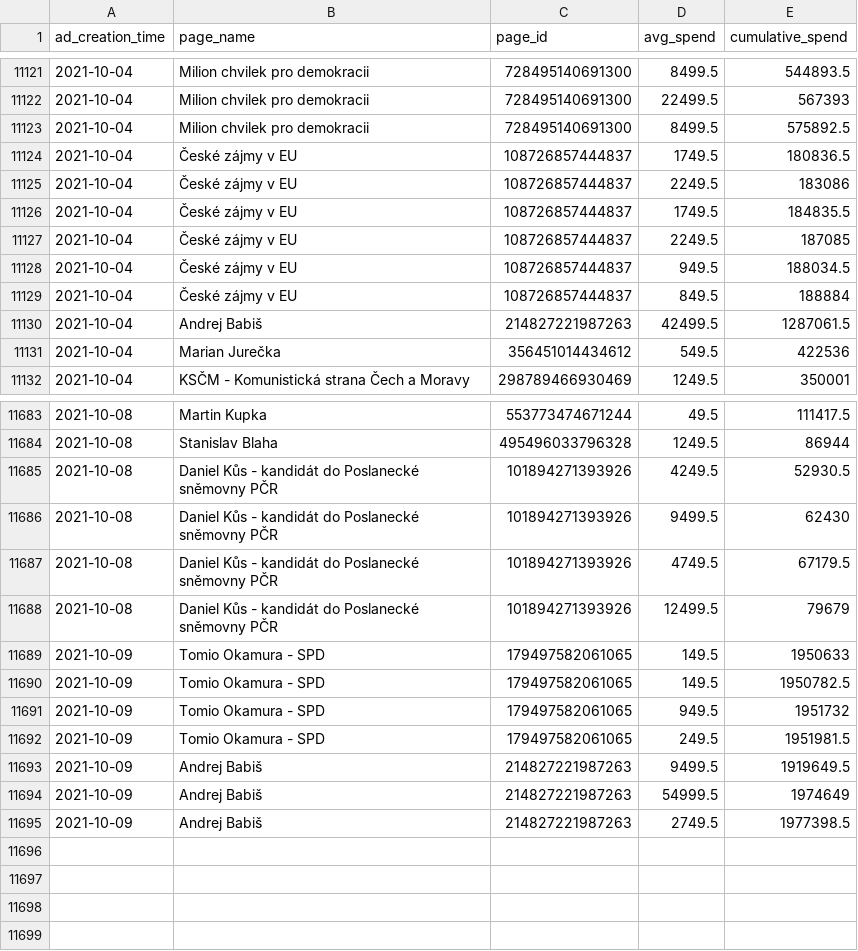
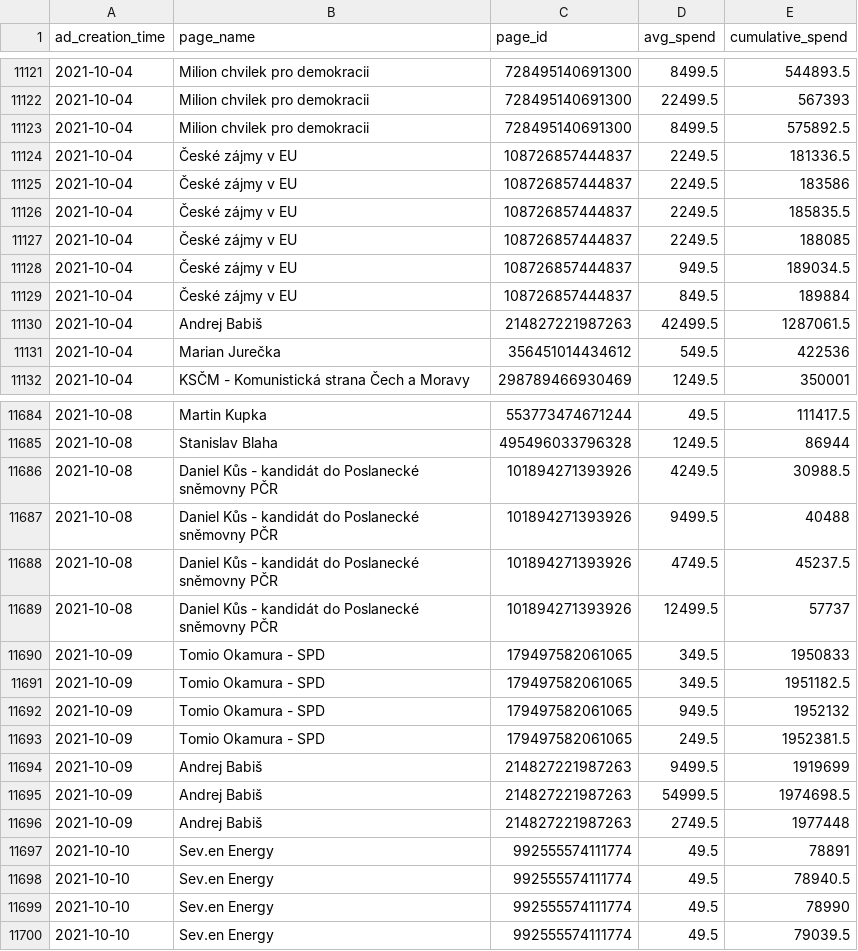
Before and after one commit to opop999/election_monitoring_fb_ads, a CSV file: data/temp/summary_tables/time_summary.csv, drawn as a sheet; only a part is shown, gaps mark what is left out; the diff covers the shown part only.

```diff
--- a/data/temp/summary_tables/time_summary.csv
+++ b/data/temp/summary_tables/time_summary.csv
@@ -11123,8 +11123,8 @@ ad_creation_time,page_name,page_id,avg_spend,cumulative_spend
 2021-10-04,Milion chvilek pro demokracii,728495140691300,8499.5,575892.5
-2021-10-04,České zájmy v EU,108726857444837,1749.5,180836.5
-2021-10-04,České zájmy v EU,108726857444837,2249.5,183086
-2021-10-04,České zájmy v EU,108726857444837,1749.5,184835.5
-2021-10-04,České zájmy v EU,108726857444837,2249.5,187085
-2021-10-04,České zájmy v EU,108726857444837,949.5,188034.5
-2021-10-04,České zájmy v EU,108726857444837,849.5,188884
+2021-10-04,České zájmy v EU,108726857444837,2249.5,181336.5
+2021-10-04,České zájmy v EU,108726857444837,2249.5,183586
+2021-10-04,České zájmy v EU,108726857444837,2249.5,185835.5
+2021-10-04,České zájmy v EU,108726857444837,2249.5,188085
+2021-10-04,České zájmy v EU,108726857444837,949.5,189034.5
+2021-10-04,České zájmy v EU,108726857444837,849.5,189884
 2021-10-04,Andrej Babiš,214827221987263,42499.5,1287061.5
@@ -11684,12 +11685,16 @@ ad_creation_time,page_name,page_id,avg_spend,cumulative_spend
 2021-10-08,Stanislav Blaha,495496033796328,1249.5,86944
-2021-10-08,Daniel Kůs - kandidát do Poslanecké sněmovny PČR,101894271393926,4249.5,52930.5
-2021-10-08,Daniel Kůs - kandidát do Poslanecké sněmovny PČR,101894271393926,9499.5,62430
-2021-10-08,Daniel Kůs - kandidát do Poslanecké sněmovny PČR,101894271393926,4749.5,67179.5
-2021-10-08,Daniel Kůs - kandidát do Poslanecké sněmovny PČR,101894271393926,12499.5,79679
-2021-10-09,Tomio Okamura - SPD,179497582061065,149.5,1950633
-2021-10-09,Tomio Okamura - SPD,179497582061065,149.5,1950782.5
-2021-10-09,Tomio Okamura - SPD,179497582061065,949.5,1951732
-2021-10-09,Tomio Okamura - SPD,179497582061065,249.5,1951981.5
-2021-10-09,Andrej Babiš,214827221987263,9499.5,1919649.5
-2021-10-09,Andrej Babiš,214827221987263,54999.5,1974649
-2021-10-09,Andrej Babiš,214827221987263,2749.5,1977398.5
+2021-10-08,Daniel Kůs - kandidát do Poslanecké sněmovny PČR,101894271393926,4249.5,30988.5
+2021-10-08,Daniel Kůs - kandidát do Poslanecké sněmovny PČR,101894271393926,9499.5,40488
+2021-10-08,Daniel Kůs - kandidát do Poslanecké sněmovny PČR,101894271393926,4749.5,45237.5
+2021-10-08,Daniel Kůs - kandidát do Poslanecké sněmovny PČR,101894271393926,12499.5,57737
+2021-10-09,Tomio Okamura - SPD,179497582061065,349.5,1950833
+2021-10-09,Tomio Okamura - SPD,179497582061065,349.5,1951182.5
+2021-10-09,Tomio Okamura - SPD,179497582061065,949.5,1952132
+2021-10-09,Tomio Okamura - SPD,179497582061065,249.5,1952381.5
+2021-10-09,Andrej Babiš,214827221987263,9499.5,1919699
+2021-10-09,Andrej Babiš,214827221987263,54999.5,1974698.5
+2021-10-09,Andrej Babiš,214827221987263,2749.5,1977448
+2021-10-10,Sev.en Energy,992555574111774,49.5,78891
+2021-10-10,Sev.en Energy,992555574111774,49.5,78940.5
+2021-10-10,Sev.en Energy,992555574111774,49.5,78990
+2021-10-10,Sev.en Energy,992555574111774,49.5,79039.5
```
Also changed, not shown: 1 added row and 60 edited cells elsewhere in this file, data/temp/summary_tables/ad_summary.csv, data/temp/summary_tables/merged_summary.csv, 13 other files.
